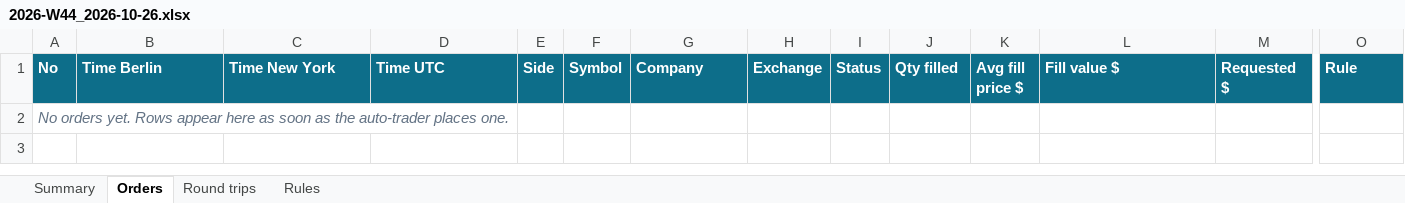
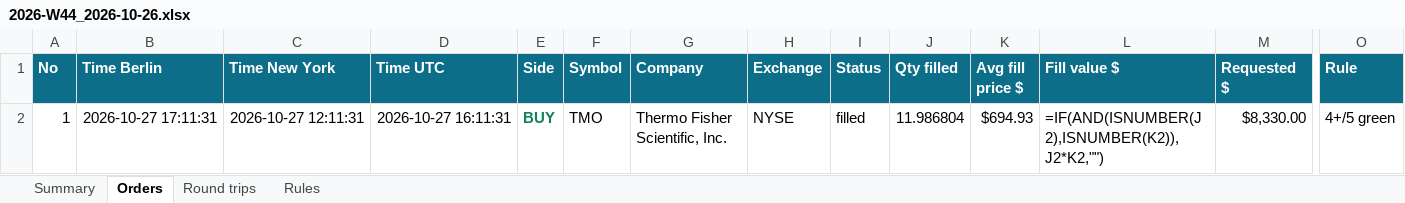
Before and after one commit to minto2196/my-claude-trade, an Excel workbook: trade-records/excel/2026-W44_2026-10-26.xlsx, sheet Orders, drawn as a sheet; only a part is shown, gaps mark what is left out; values as stored, in another font and other column widths than the file's, no borders; formulas without a stored value are shown as written; table styles not drawn; removed rows and columns are numbered as before the commit, all else as after; rows hold the shown columns only; the diff names each change by its address in the sheet, - before the commit and + after, or states it on an @@ line.

Commit message:
records: 2026-10-27 16:11 UTC

```diff
--- a/trade-records/excel/2026-W44_2026-10-26.xlsx (sheet Orders)
+++ b/trade-records/excel/2026-W44_2026-10-26.xlsx (sheet Orders)
-row 2: No orders yet. Rows appear here as soon as the auto-trader places one.
+row 2: 1 | 2026-10-27 17:11:31 | 2026-10-27 12:11:31 | 2026-10-27 16:11:31 | BUY | TMO | Thermo Fisher Scientific, Inc. | NYSE | filled | 11.986804 | $694.93 | =IF(AND(ISNUMBER(J2),ISNUMBER(K2)),J2*K2,"") | $8,330.00 | 4+/5 green
```
Also changed, not shown: sheet Round trips, sheet Rules, sheet Summary, 4 other files.
